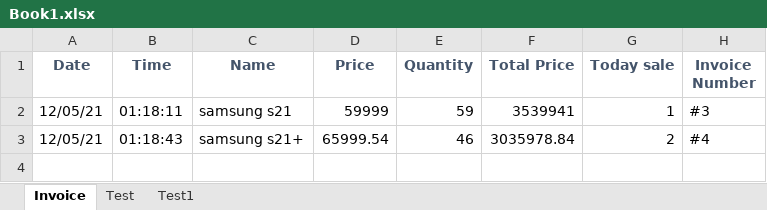
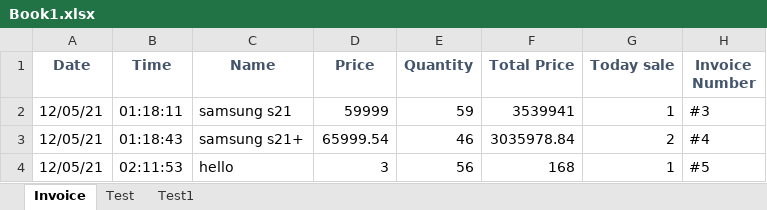
Before and after one commit to Dark-Knight-Rises/SalesTracker, an Excel workbook: Book1.xlsx, sheet Invoice, drawn as a sheet; values as stored, in another font and other column widths than the file's, no borders; the diff names each change by its address in the sheet, - before the commit and + after, or states it on an @@ line.

```diff
--- a/Book1.xlsx (sheet Invoice)
+++ b/Book1.xlsx (sheet Invoice)
+row 4: 12/05/21 | 02:11:53 | hello | 3 | 56 | 168 | 1 | #5
```
Also changed, not shown: 2 other files.
